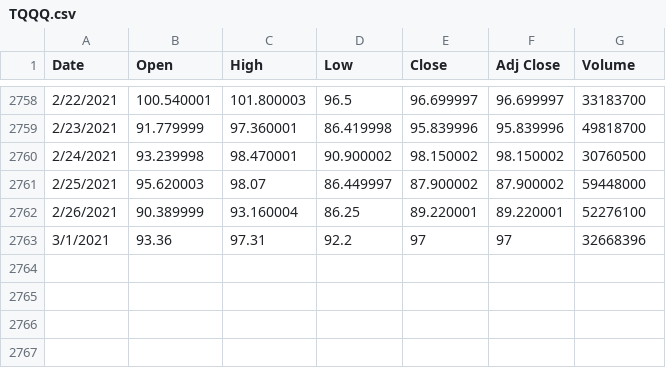
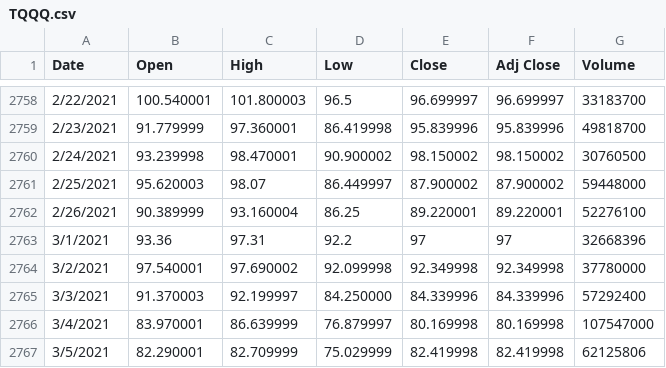
Before and after one commit to tonytieger/temp, a CSV file: TQQQ.csv, drawn as a sheet; only a part is shown, gaps mark what is left out; the diff names each change by its address in the sheet, - before the commit and + after, or states it on an @@ line.

Commit message:
Update TQQQ.csv
Updating as of 3/5 mid day.

```diff
--- a/TQQQ.csv
+++ b/TQQQ.csv
+row 2764: 3/2/2021 | 97.540001 | 97.690002 | 92.099998 | 92.349998 | 92.349998 | 37780000
+row 2765: 3/3/2021 | 91.370003 | 92.199997 | 84.250000 | 84.339996 | 84.339996 | 57292400
+row 2766: 3/4/2021 | 83.970001 | 86.639999 | 76.879997 | 80.169998 | 80.169998 | 107547000
+row 2767: 3/5/2021 | 82.290001 | 82.709999 | 75.029999 | 82.419998 | 82.419998 | 62125806
```
